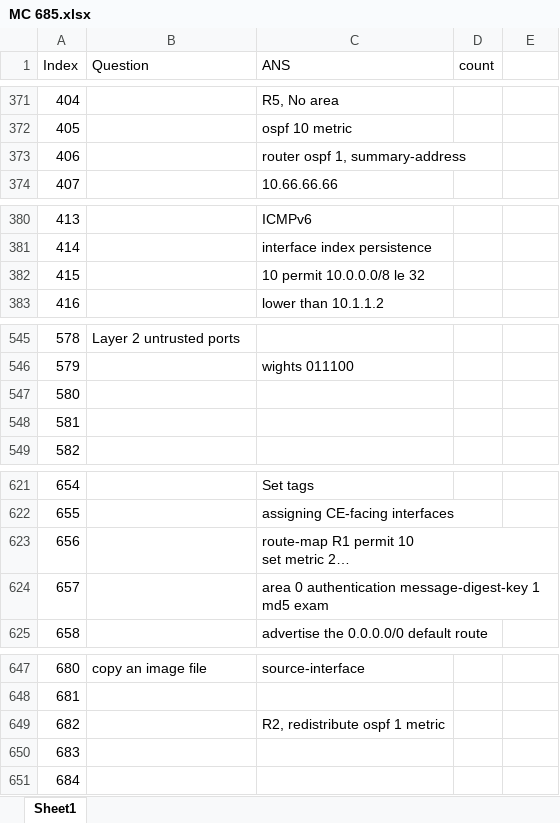
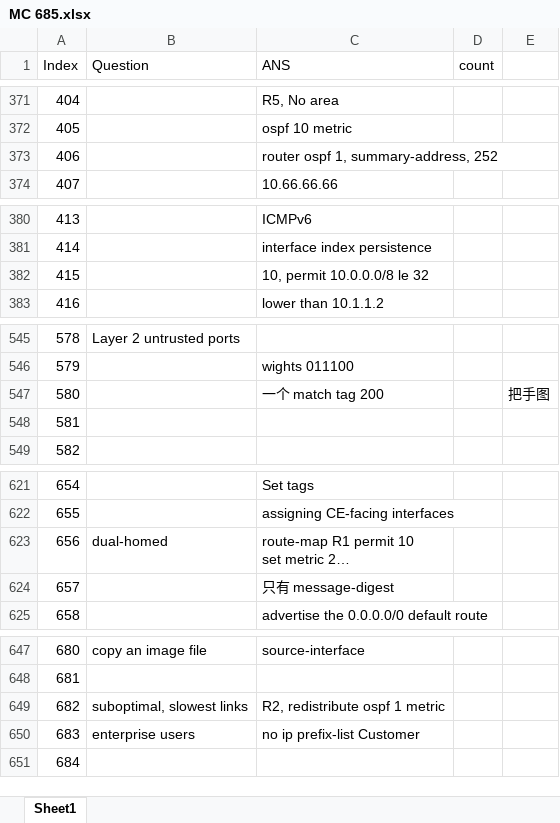
Before and after one commit to FosingC/ccnp_mc_online_test, an Excel workbook: MC 685.xlsx, sheet Sheet1, drawn as a sheet; only a part is shown, gaps mark what is left out; long unchanged cells end in …; values as stored, in another font and other column widths than the file's, no cell formats; the diff covers the shown part only; the diff names each change by its address in the sheet, - before the commit and + after, or states it on an @@ line.

Commit message:
update data.csv

```diff
--- a/MC 685.xlsx (sheet Sheet1)
+++ b/MC 685.xlsx (sheet Sheet1)
-C373 (ANS): router ospf 1, summary-address
+C373 (ANS): router ospf 1, summary-address, 252
-C382 (ANS): 10 permit 10.0.0.0/8 le 32
+C382 (ANS): 10, permit 10.0.0.0/8 le 32
-C547 (ANS): (empty)
+C547 (ANS): 一个 match tag 200
-E547: (empty)
+E547: 把手图
-B623 (Question): (empty)
+B623 (Question): dual-homed
-C624 (ANS): area 0 authentication message-digest-key 1 md5 exam
+C624 (ANS): 只有 message-digest
-B649 (Question): (empty)
+B649 (Question): suboptimal, slowest links
-B650 (Question): (empty)
+B650 (Question): enterprise users
-C650 (ANS): (empty)
+C650 (ANS): no ip prefix-list Customer
```
Also changed, not shown: 8 edited cells elsewhere in this sheet, cell formats, 3 other files.
